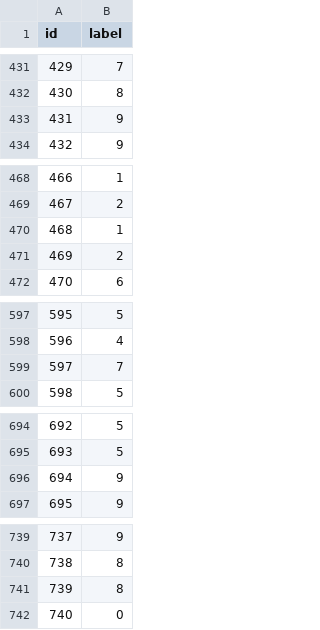
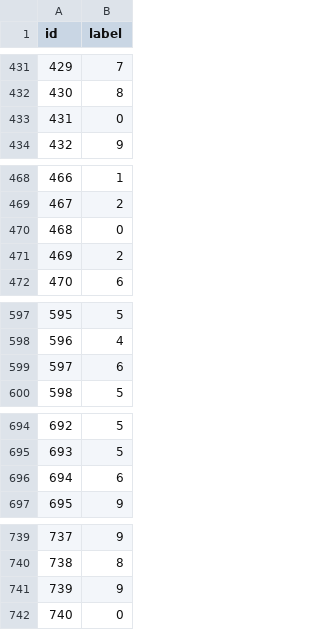
Before and after one commit to Williscool13/Kannada-MNIST, a CSV file: submission.csv, drawn as a sheet; only a part is shown, gaps mark what is left out; the diff covers the shown part only.

```diff
--- a/submission.csv
+++ b/submission.csv
@@ -432,3 +432,3 @@ id,label
 430,8
-431,9
+431,0
 432,9
@@ -469,3 +469,3 @@ id,label
 467,2
-468,1
+468,0
 469,2
@@ -598,3 +598,3 @@ id,label
 596,4
-597,7
+597,6
 598,5
@@ -695,3 +695,3 @@ id,label
 693,5
-694,9
+694,6
 695,9
@@ -740,3 +740,3 @@ id,label
 738,8
-739,8
+739,9
 740,0
```
Also changed, not shown: 33 edited cells elsewhere in this file, 1 other file.
